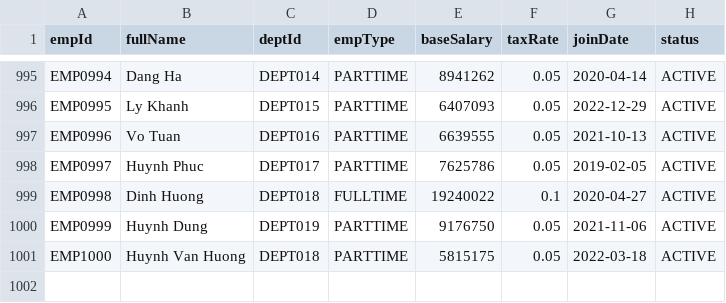
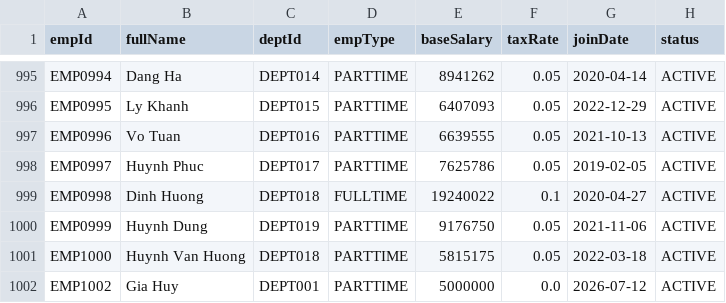
Before and after one commit to d2giahuy826-dev/Group1-LAB211, a CSV file: data/employees.csv, drawn as a sheet; only a part is shown, gaps mark what is left out.

```diff
--- a/data/employees.csv
+++ b/data/employees.csv
@@ -1001 +1001,2 @@ EMP0999,Huynh Dung,DEPT019,PARTTIME,9176750,0.05,2021-11-06,ACTIVE
 EMP1000,Huynh Van Huong,DEPT018,PARTTIME,5815175,0.05,2022-03-18,ACTIVE
+EMP1002,Gia Huy,DEPT001,PARTTIME,5000000,0.0,2026-07-12,ACTIVE
```
Also changed, not shown: data/payroll_runs.csv, 2 other files.
